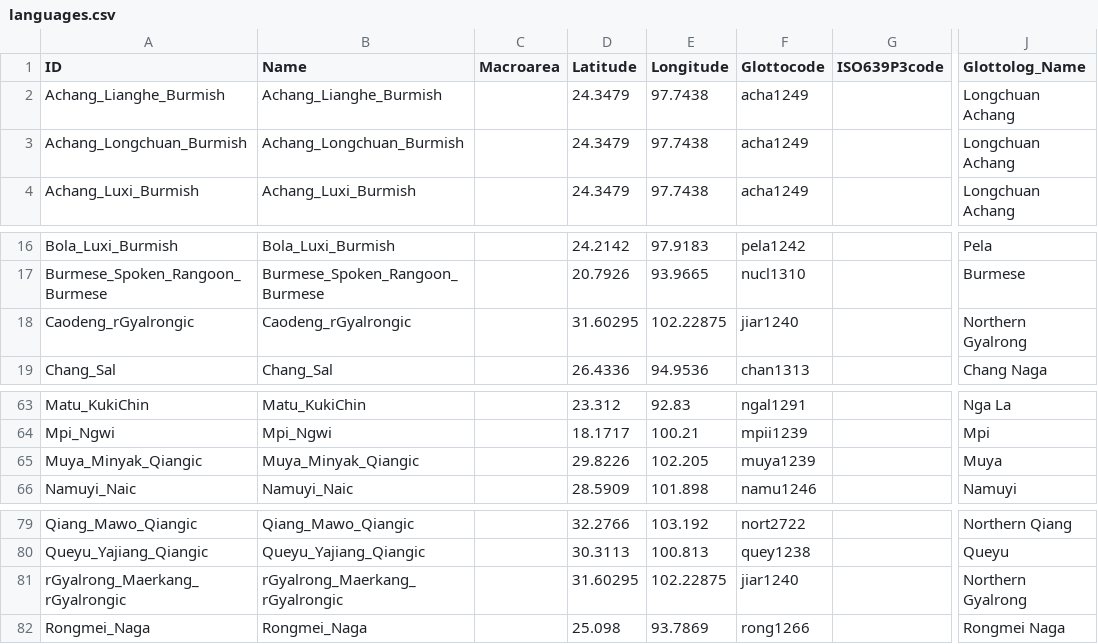
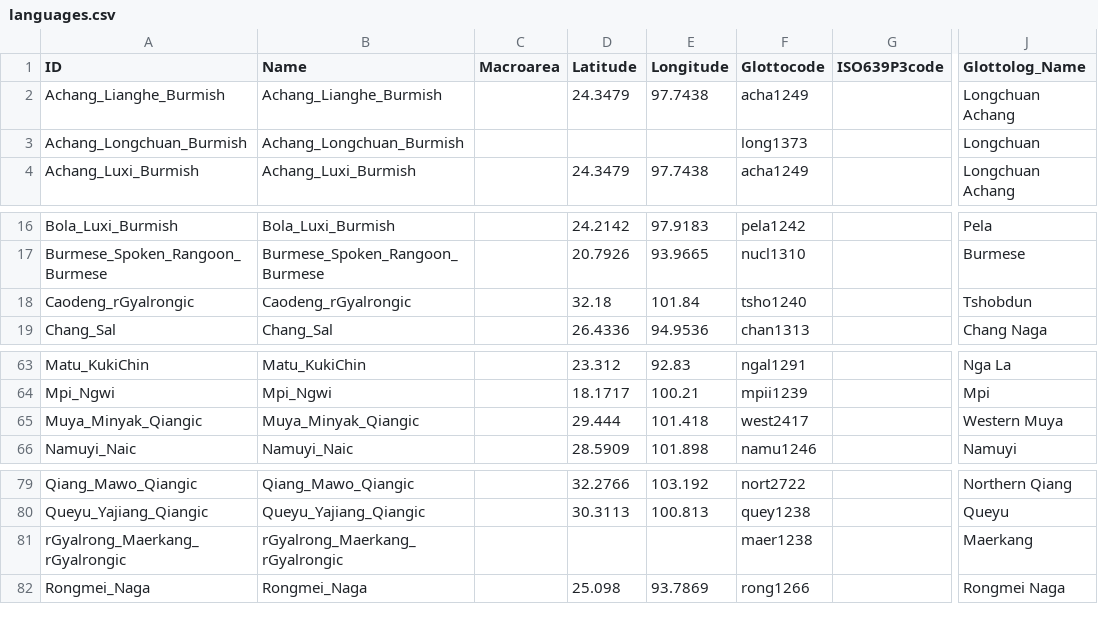
Before and after one commit to phlorest/zhang_et_al2019, a CSV file: cldf/languages.csv, drawn as a sheet; only a part is shown, gaps mark what is left out; the diff names each change by its address in the sheet, - before the commit and + after, or states it on an @@ line.

```diff
--- a/cldf/languages.csv
+++ b/cldf/languages.csv
-D3 (Latitude): 24.3479
+D3 (Latitude): (empty)
-E3 (Longitude): 97.7438
+E3 (Longitude): (empty)
-F3 (Glottocode): acha1249
+F3 (Glottocode): long1373
-J3 (Glottolog_Name): Longchuan Achang
+J3 (Glottolog_Name): Longchuan
-D18 (Latitude): 31.60295
+D18 (Latitude): 32.18
-E18 (Longitude): 102.22875
+E18 (Longitude): 101.84
-F18 (Glottocode): jiar1240
+F18 (Glottocode): tsho1240
-J18 (Glottolog_Name): Northern Gyalrong
+J18 (Glottolog_Name): Tshobdun
-D65 (Latitude): 29.8226
+D65 (Latitude): 29.444
-E65 (Longitude): 102.205
+E65 (Longitude): 101.418
-F65 (Glottocode): muya1239
+F65 (Glottocode): west2417
-J65 (Glottolog_Name): Muya
+J65 (Glottolog_Name): Western Muya
-D81 (Latitude): 31.60295
+D81 (Latitude): (empty)
-E81 (Longitude): 102.22875
+E81 (Longitude): (empty)
-F81 (Glottocode): jiar1240
+F81 (Glottocode): maer1238
-J81 (Glottolog_Name): Northern Gyalrong
+J81 (Glottolog_Name): Maerkang
```
Also changed, not shown: 4 other files.
